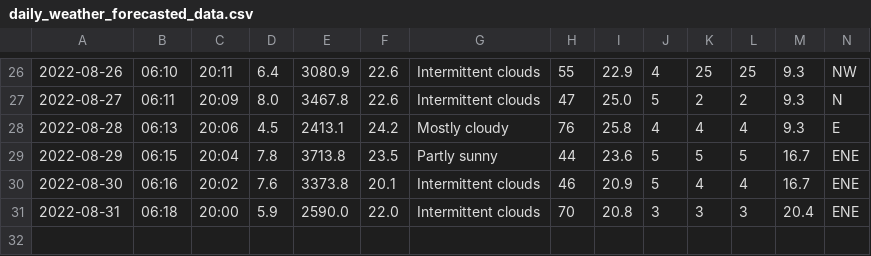
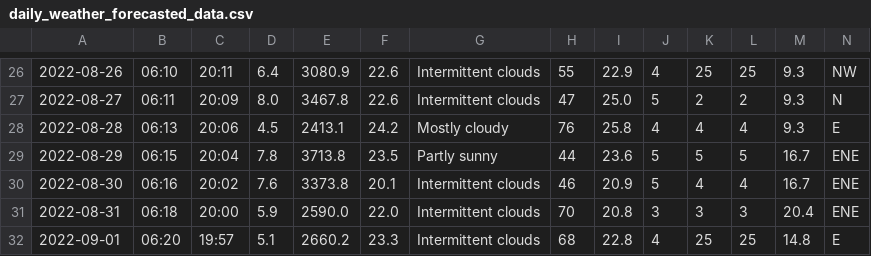
Before and after one commit to Mubeen31/solar-power-and-weather-data, a CSV file: daily_weather_forecasted_data.csv, drawn as a sheet; only a part is shown, gaps mark what is left out; the diff names each change by its address in the sheet, - before the commit and + after, or states it on an @@ line.

Commit message:
first commit

```diff
--- a/daily_weather_forecasted_data.csv
+++ b/daily_weather_forecasted_data.csv
+row 32: 2022-09-01 | 06:20 | 19:57 | 5.1 | 2660.2 | 23.3 | Intermittent clouds | 68 | 22.8 | 4 | 25 | 25 | 14.8 | E
```
